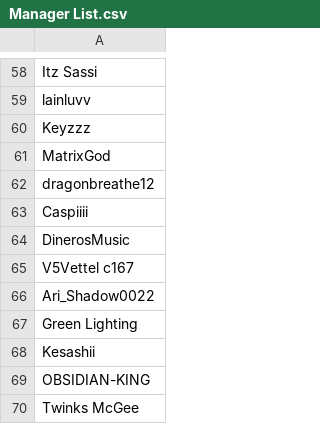
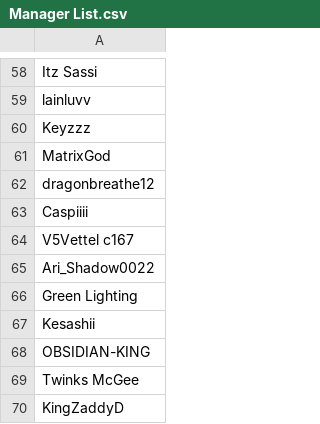
Before and after one commit to SpiritXR/Patreon-List-Manager-List, a CSV file: Manager List.csv, drawn as a sheet; only a part is shown, gaps mark what is left out; the shorter side is filled out with more unchanged rows; the diff names each change by its address in the sheet, - before the commit and + after, or states it on an @@ line.

Commit message:
Update Manager List.csv
removed dinerosmusic after incident where he impersonated avrb and cy-bar staff

```diff
--- a/Manager List.csv
+++ b/Manager List.csv
-row 64: DinerosMusic
```
